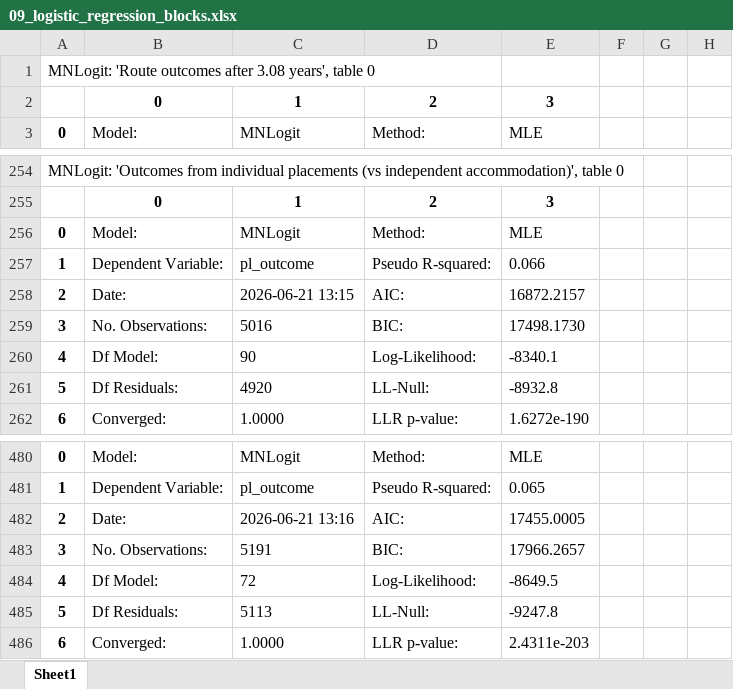
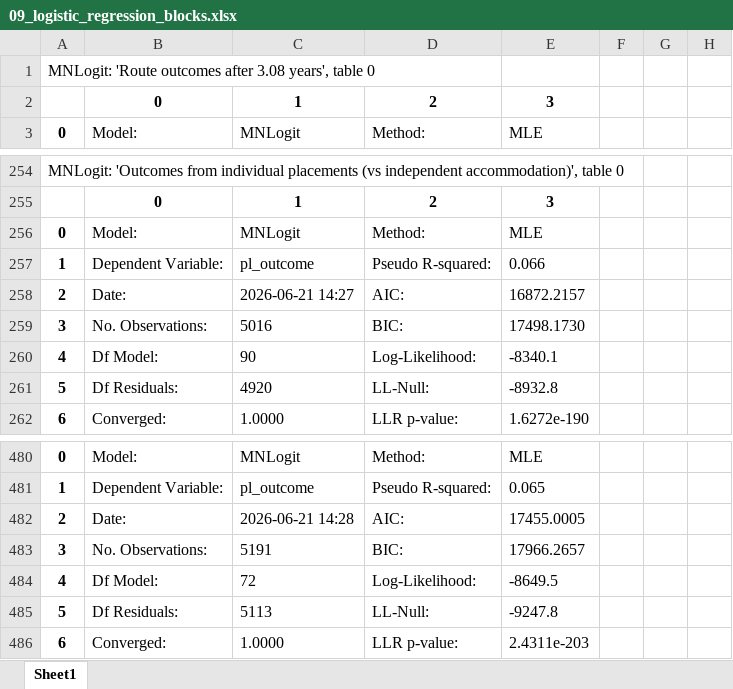
Before and after one commit to davidingerslev/BSHARP-ISHSHHB-2026, an Excel workbook: assets_output/09_logistic_regression_blocks.xlsx, sheet Sheet1, drawn as a sheet; only a part is shown, gaps mark what is left out; values as stored, in another font and other column widths than the file's, no borders; the diff covers the shown part only; the diff names each change by its address in the sheet, - before the commit and + after, or states it on an @@ line.

```diff
--- a/assets_output/09_logistic_regression_blocks.xlsx (sheet Sheet1)
+++ b/assets_output/09_logistic_regression_blocks.xlsx (sheet Sheet1)
-C258 (MNLogit): 2026-06-21 13:15
+C258 (MNLogit): 2026-06-21 14:27
-C482 (MNLogit): 2026-06-21 13:16
+C482 (MNLogit): 2026-06-21 14:28
```
Also changed, not shown: 5 edited cells elsewhere in this sheet, 14 other files.
